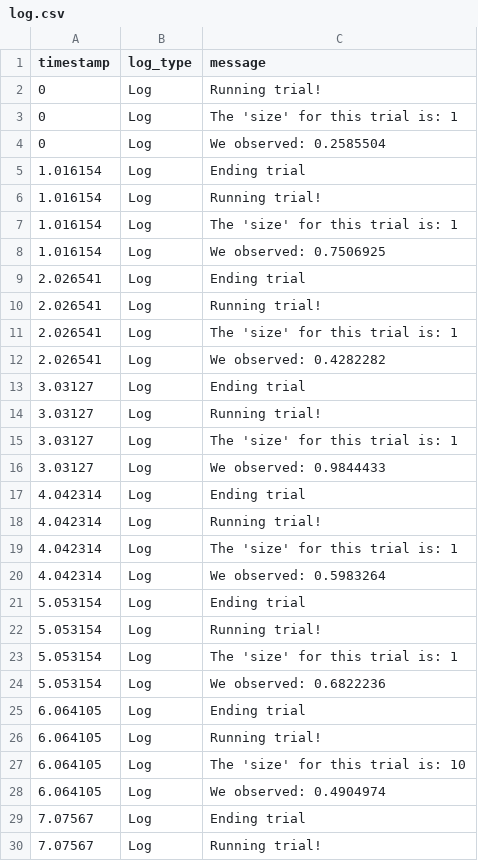
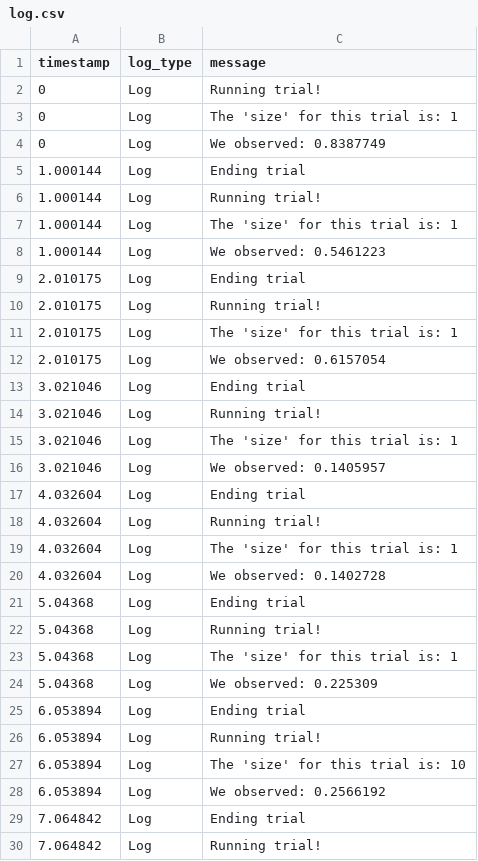
Before and after one commit to immersivecognition/unity-experiment-framework, a CSV file: example_output/basic_example_1/quick_start/S001/log.csv, drawn as a sheet; only a part is shown; the diff covers the shown part only.

```diff
--- a/example_output/basic_example_1/quick_start/S001/log.csv
+++ b/example_output/basic_example_1/quick_start/S001/log.csv
@@ -3,28 +3,28 @@ timestamp,log_type,message
 0,Log,The 'size' for this trial is: 1
-0,Log,We observed: 0.2585504
-1.016154,Log,Ending trial
-1.016154,Log,Running trial!
-1.016154,Log,The 'size' for this trial is: 1
-1.016154,Log,We observed: 0.7506925
-2.026541,Log,Ending trial
-2.026541,Log,Running trial!
-2.026541,Log,The 'size' for this trial is: 1
-2.026541,Log,We observed: 0.4282282
-3.03127,Log,Ending trial
-3.03127,Log,Running trial!
-3.03127,Log,The 'size' for this trial is: 1
-3.03127,Log,We observed: 0.9844433
-4.042314,Log,Ending trial
-4.042314,Log,Running trial!
-4.042314,Log,The 'size' for this trial is: 1
-4.042314,Log,We observed: 0.5983264
-5.053154,Log,Ending trial
-5.053154,Log,Running trial!
-5.053154,Log,The 'size' for this trial is: 1
-5.053154,Log,We observed: 0.6822236
-6.064105,Log,Ending trial
-6.064105,Log,Running trial!
-6.064105,Log,The 'size' for this trial is: 10
-6.064105,Log,We observed: 0.4904974
-7.07567,Log,Ending trial
-7.07567,Log,Running trial!
+0,Log,We observed: 0.8387749
+1.000144,Log,Ending trial
+1.000144,Log,Running trial!
+1.000144,Log,The 'size' for this trial is: 1
+1.000144,Log,We observed: 0.5461223
+2.010175,Log,Ending trial
+2.010175,Log,Running trial!
+2.010175,Log,The 'size' for this trial is: 1
+2.010175,Log,We observed: 0.6157054
+3.021046,Log,Ending trial
+3.021046,Log,Running trial!
+3.021046,Log,The 'size' for this trial is: 1
+3.021046,Log,We observed: 0.1405957
+4.032604,Log,Ending trial
+4.032604,Log,Running trial!
+4.032604,Log,The 'size' for this trial is: 1
+4.032604,Log,We observed: 0.1402728
+5.04368,Log,Ending trial
+5.04368,Log,Running trial!
+5.04368,Log,The 'size' for this trial is: 1
+5.04368,Log,We observed: 0.225309
+6.053894,Log,Ending trial
+6.053894,Log,Running trial!
+6.053894,Log,The 'size' for this trial is: 10
+6.053894,Log,We observed: 0.2566192
+7.064842,Log,Ending trial
+7.064842,Log,Running trial!
```
Also changed, not shown: 6 added rows, 6 removed rows and 26 edited cells elsewhere in this file, example_output/basic_example_1/P_180504130057/S001/log.csv, example_output/basic_example_1/P_180504130057/S001/trial_results.csv, 49 other files.
